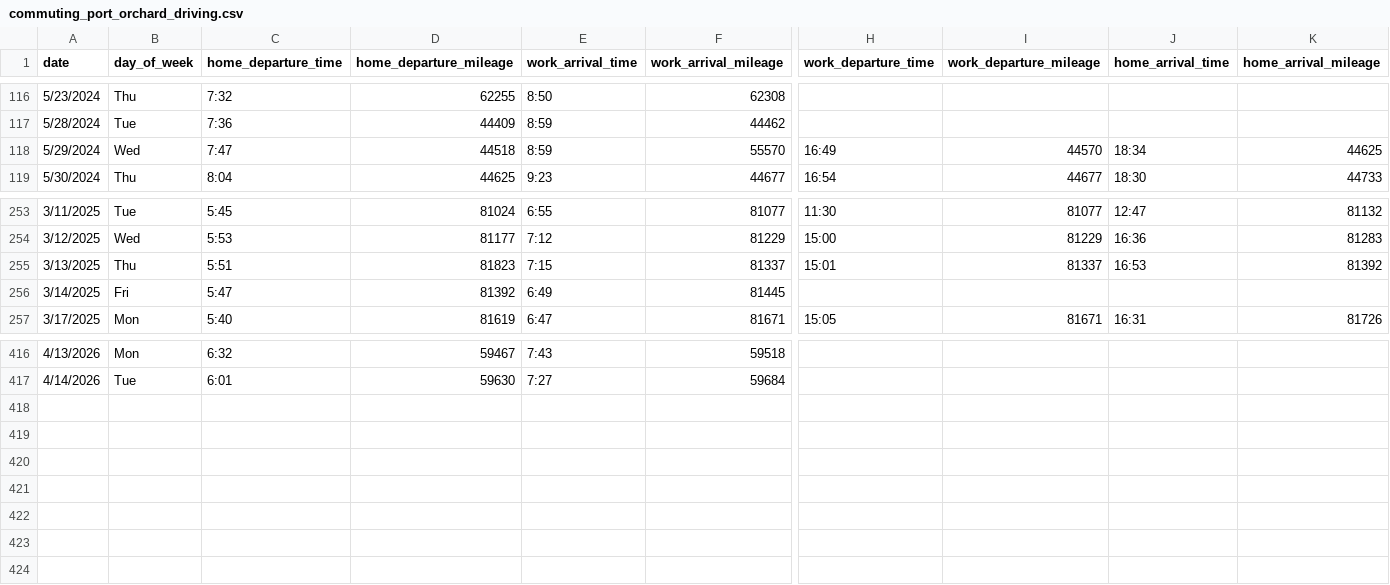
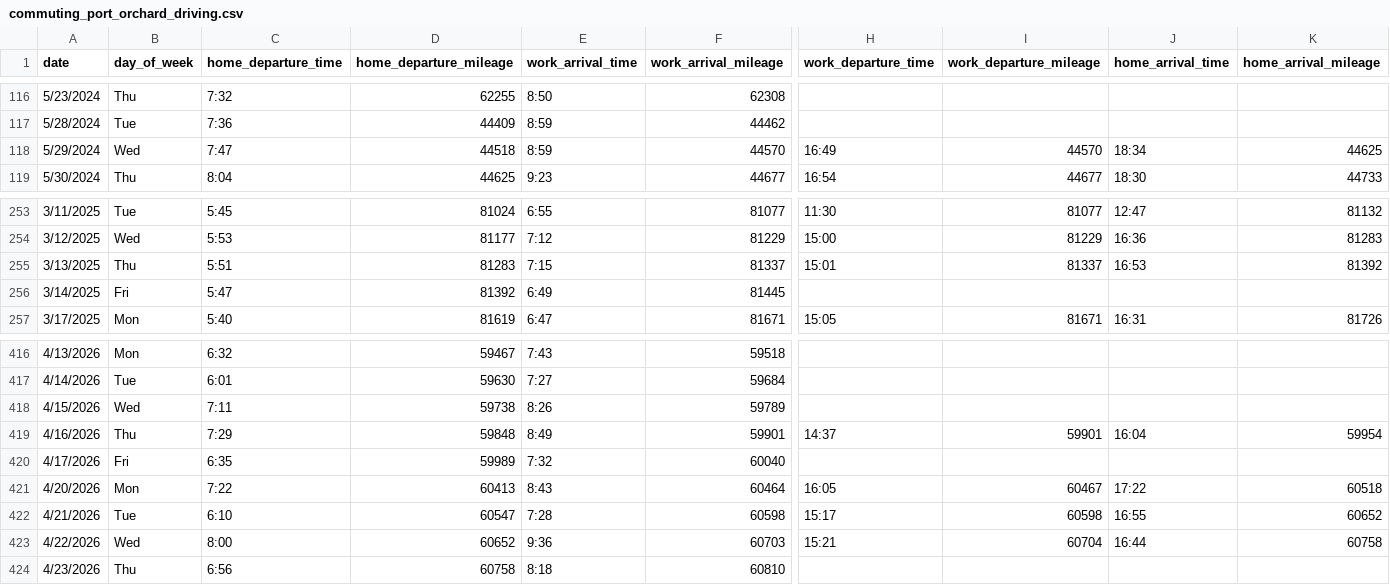
Before and after one commit to jahearn3/commuting, a CSV file: commuting_port_orchard_driving.csv, drawn as a sheet; only a part is shown, gaps mark what is left out; rows hold the shown columns only; the diff names each change by its address in the sheet, - before the commit and + after, or states it on an @@ line.

```diff
--- a/commuting_port_orchard_driving.csv
+++ b/commuting_port_orchard_driving.csv
-F118 (work_arrival_mileage): 55570
+F118 (work_arrival_mileage): 44570
-D255 (home_departure_mileage): 81823
+D255 (home_departure_mileage): 81283
+row 418: 4/15/2026 | Wed | 7:11 | 59738 | 8:26 | 59789
+row 419: 4/16/2026 | Thu | 7:29 | 59848 | 8:49 | 59901 | 14:37 | 59901 | 16:04 | 59954
+row 420: 4/17/2026 | Fri | 6:35 | 59989 | 7:32 | 60040
+row 421: 4/20/2026 | Mon | 7:22 | 60413 | 8:43 | 60464 | 16:05 | 60467 | 17:22 | 60518
+row 422: 4/21/2026 | Tue | 6:10 | 60547 | 7:28 | 60598 | 15:17 | 60598 | 16:55 | 60652
+row 423: 4/22/2026 | Wed | 8:00 | 60652 | 9:36 | 60703 | 15:21 | 60704 | 16:44 | 60758
+row 424: 4/23/2026 | Thu | 6:56 | 60758 | 8:18 | 60810
```
Also changed, not shown: 27 other files.
